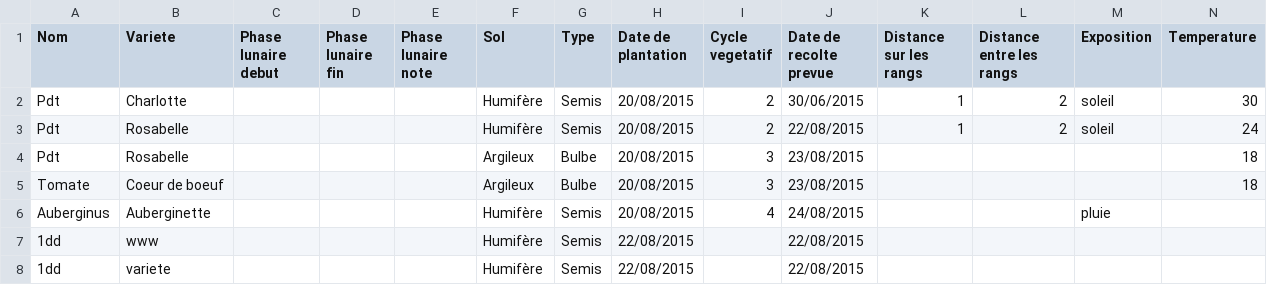
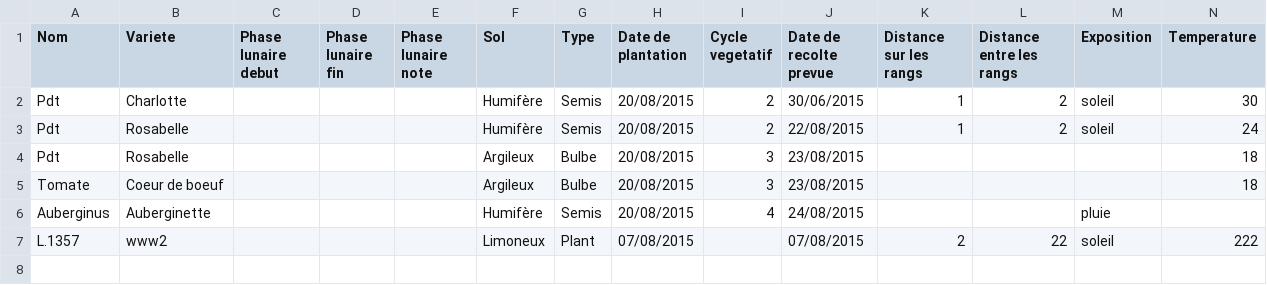
Before and after one commit to VanessaMaigne/CucurbitaMaxima, a CSV file: data/sawingSheet.csv, drawn as a sheet.

Commit message:
Correct remove and list for sawing & vegetal

```diff
--- a/data/sawingSheet.csv
+++ b/data/sawingSheet.csv
@@ -6,3 +6,2 @@ Tomate,Coeur de boeuf,,,,Argileux,Bulbe,20/08/2015,3,23/08/2015,,,,18,
 Auberginus,Auberginette,,,,Humifère,Semis,20/08/2015,4,24/08/2015,,,pluie,,
-1dd,www,,,,Humifère,Semis,22/08/2015,,22/08/2015,,,,,
-1dd,variete,,,,Humifère,Semis,22/08/2015,,22/08/2015,,,,,
+L.1357,www2,,,,Limoneux,Plant,07/08/2015,,07/08/2015,2,22,soleil,222,
```
Also changed, not shown: 7 other files.
